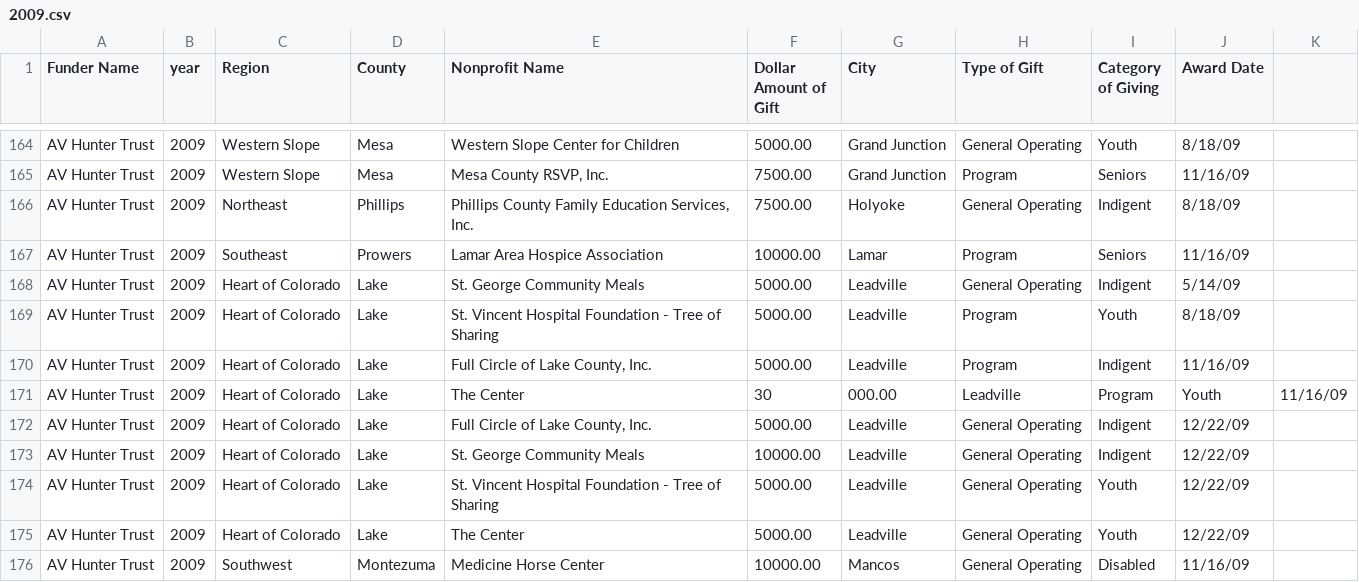
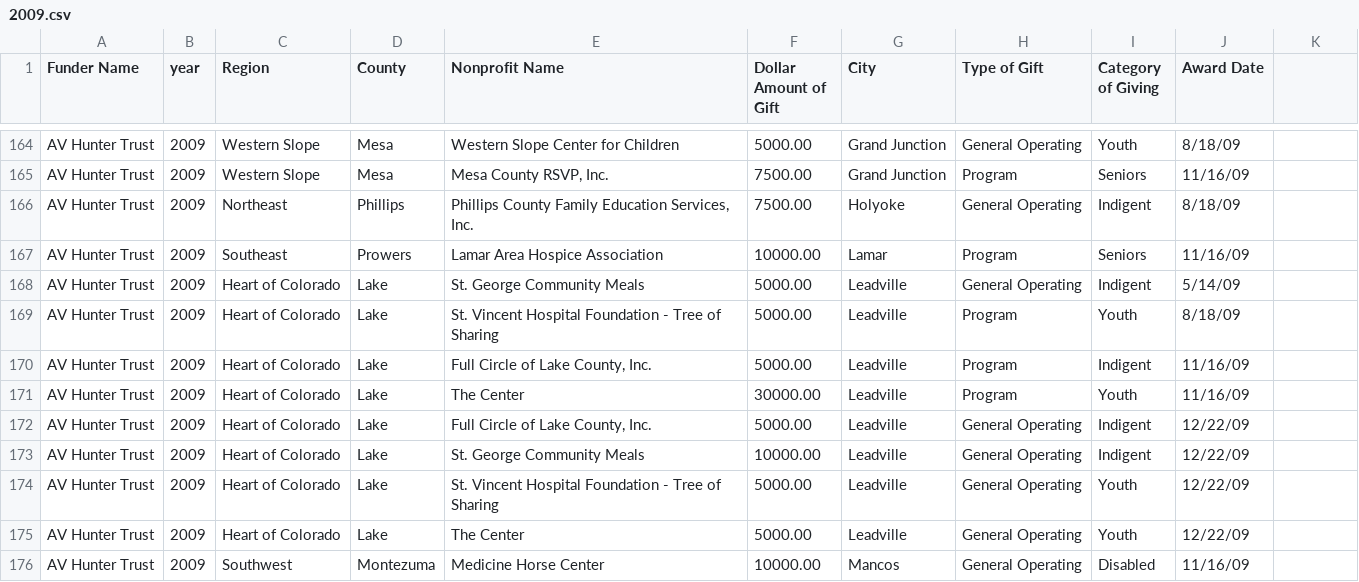
Before and after one commit to chelm/cbc_map, a CSV file: 2015/data/work/2009.csv, drawn as a sheet; only a part is shown, gaps mark what is left out.

```diff
--- a/2015/data/work/2009.csv
+++ b/2015/data/work/2009.csv
@@ -170,3 +170,3 @@ AV Hunter Trust,2009,Heart of Colorado,Lake,St. Vincent Hospital Foundation - Tr
 AV Hunter Trust,2009,Heart of Colorado,Lake,"Full Circle of Lake County, Inc.",5000.00,Leadville,Program,Indigent,11/16/09
-AV Hunter Trust,2009,Heart of Colorado,Lake,The Center,30,000.00,Leadville,Program,Youth,11/16/09
+AV Hunter Trust,2009,Heart of Colorado,Lake,The Center,30000.00,Leadville,Program,Youth,11/16/09
 AV Hunter Trust,2009,Heart of Colorado,Lake,"Full Circle of Lake County, Inc.",5000.00,Leadville,General Operating,Indigent,12/22/09
```
Also changed, not shown: 2015/data/Heart of Colorado.csv, 2 other files.
